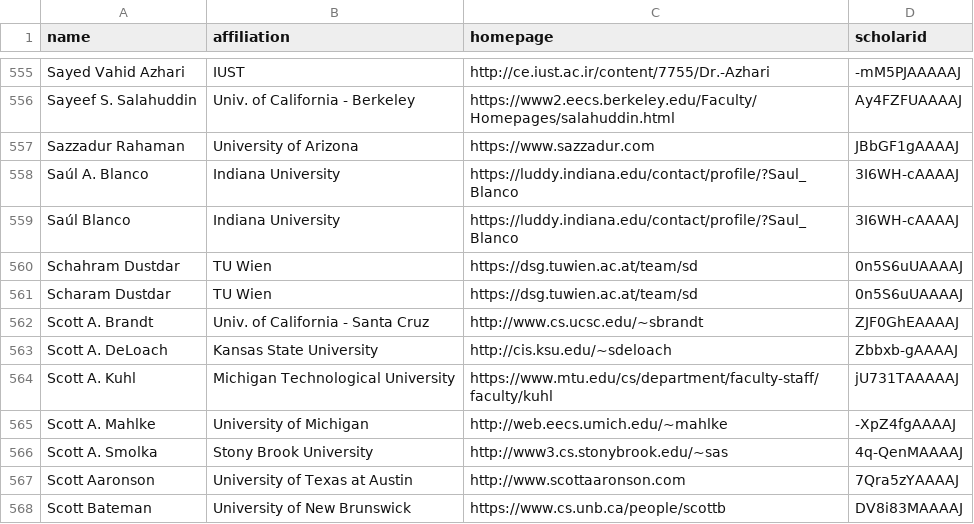
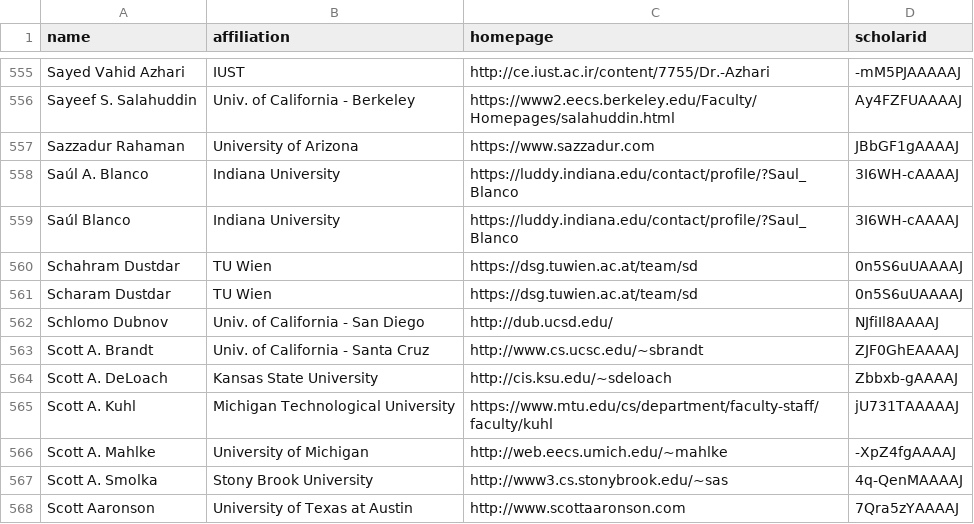
Before and after one commit to LiuFang816/CSrankings, a CSV file: csrankings-s.csv, drawn as a sheet; only a part is shown, gaps mark what is left out; the shorter side is filled out with more unchanged rows; the diff names each change by its address in the sheet, - before the commit and + after, or states it on an @@ line.

Commit message:
Schlomo Dubnov -> UCSD new addition (affiliate in CS)

```diff
--- a/csrankings-s.csv
+++ b/csrankings-s.csv
+row 562: Schlomo Dubnov | Univ. of California - San Diego | http://dub.ucsd.edu/ | NJfiIl8AAAAJ
```
